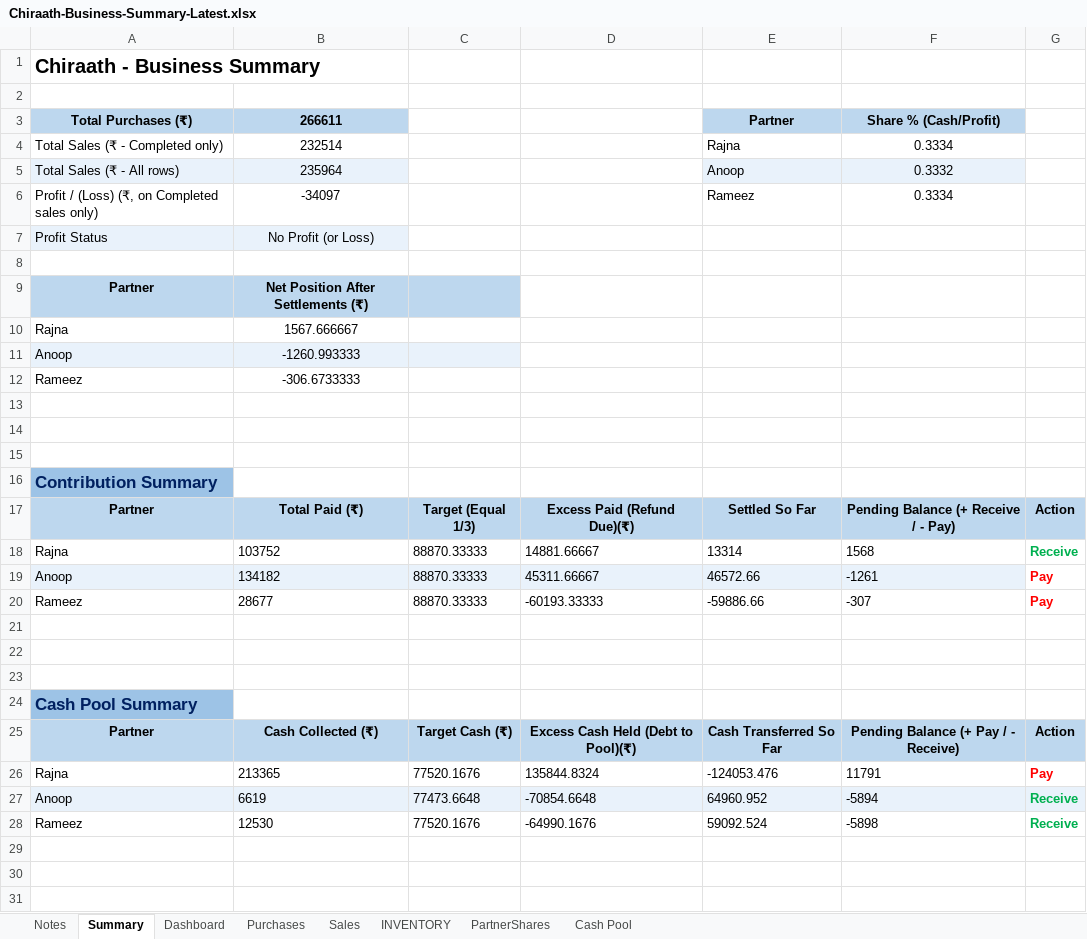
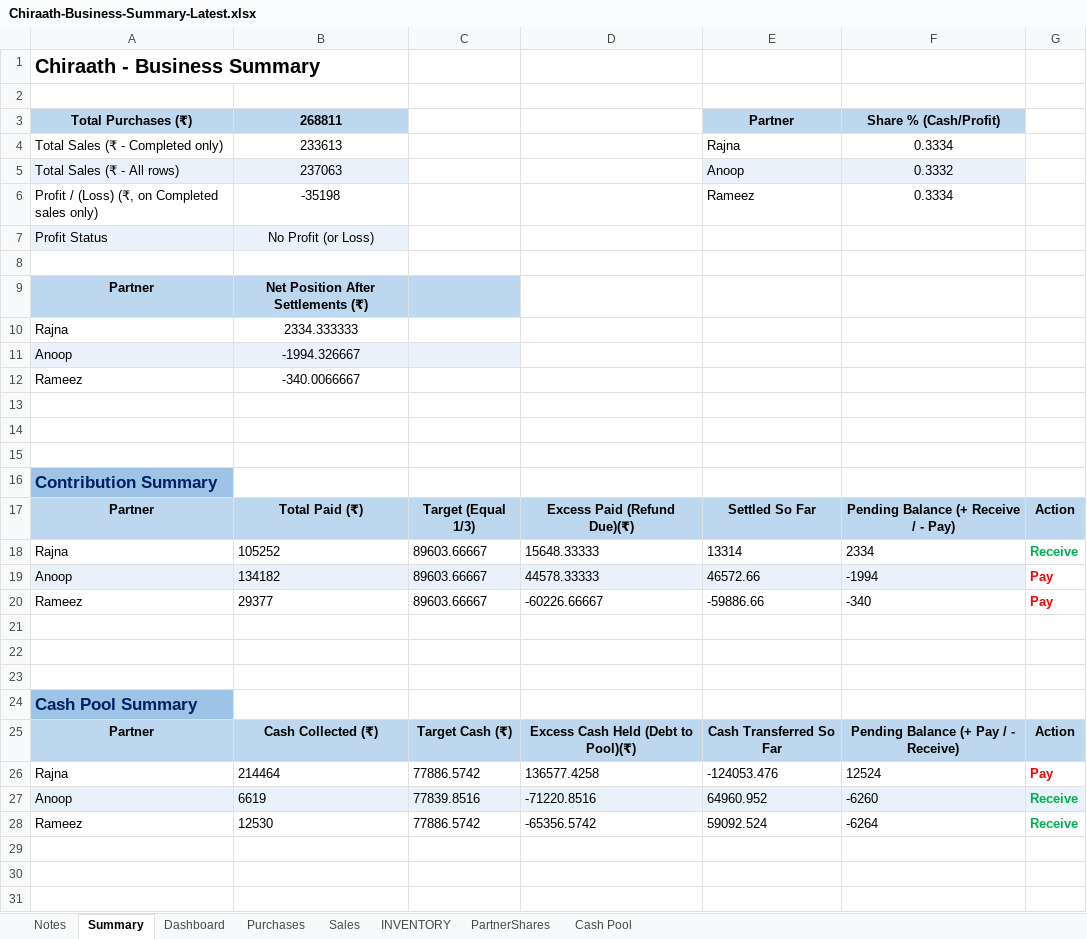
Before and after one commit to anoopp87/chiraath-partner-dashboard, an Excel workbook: docs/Chiraath-Business-Summary-Latest.xlsx, sheet Summary, drawn as a sheet; only a part is shown; values as stored, in another font and other column widths than the file's, no borders; the diff names each change by its address in the sheet, - before the commit and + after, or states it on an @@ line.

```diff
--- a/docs/Chiraath-Business-Summary-Latest.xlsx (sheet Summary)
+++ b/docs/Chiraath-Business-Summary-Latest.xlsx (sheet Summary)
-B3: 266611
+B3: 268811
-B4 (268811): 232514
+B4 (268811): 233613
-B5 (268811): 235964
+B5 (268811): 237063
-B6 (268811): -34097
+B6 (268811): -35198
-B10 (268811): 1567.666667
+B10 (268811): 2334.333333
-B11 (268811): -1260.993333
+B11 (268811): -1994.326667
-B12 (268811): -306.6733333
+B12 (268811): -340.0066667
-B18 (268811): 103752
+B18 (268811): 105252
-C18:C20: 88870.33333
+C18:C20: 89603.66667
-D18: 14881.66667
+D18: 15648.33333
-F18 (Share % (Cash/Profit)): 1568
+F18 (Share % (Cash/Profit)): 2334
-D19: 45311.66667
+D19: 44578.33333
-F19 (Share % (Cash/Profit)): -1261
+F19 (Share % (Cash/Profit)): -1994
-B20 (268811): 28677
+B20 (268811): 29377
-D20: -60193.33333
+D20: -60226.66667
-F20 (Share % (Cash/Profit)): -307
+F20 (Share % (Cash/Profit)): -340
-B26 (268811): 213365
+B26 (268811): 214464
-C26: 77520.1676
+C26: 77886.5742
-D26: 135844.8324
+D26: 136577.4258
-F26 (Share % (Cash/Profit)): 11791
+F26 (Share % (Cash/Profit)): 12524
-C27: 77473.6648
+C27: 77839.8516
-D27: -70854.6648
+D27: -71220.8516
-F27 (Share % (Cash/Profit)): -5894
+F27 (Share % (Cash/Profit)): -6260
-C28: 77520.1676
+C28: 77886.5742
-D28: -64990.1676
+D28: -65356.5742
-F28 (Share % (Cash/Profit)): -5898
+F28 (Share % (Cash/Profit)): -6264
```
Also changed, not shown: sheet PartnerShares, sheet Dashboard, sheet Purchases, sheet Cash Pool, sheet Sales, sheet INVENTORY, charts or pictures, input/Chiraath - Business Summary - Latest.xlsx, 2 other files.
